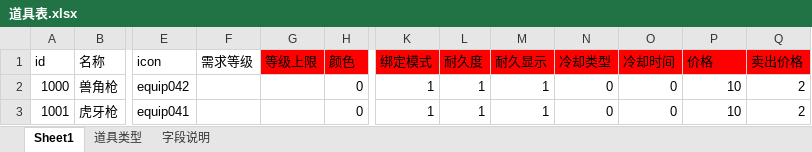
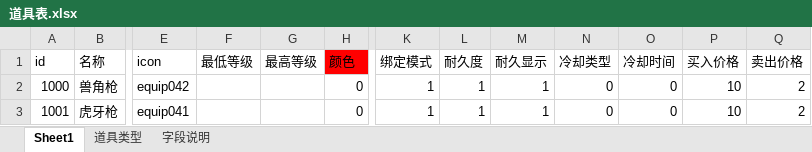
Before and after one commit to Klanly/BWM, an Excel workbook: doc/table/道具表.xlsx, sheet Sheet1, drawn as a sheet; only a part is shown, gaps mark what is left out; values as stored, in another font and other column widths than the file's, no borders; the diff names each change by its address in the sheet, - before the commit and + after, or states it on an @@ line.

```diff
--- a/doc/table/道具表.xlsx (sheet Sheet1)
+++ b/doc/table/道具表.xlsx (sheet Sheet1)
-F1: 需求等级
+F1: 最低等级
-G1: 等级上限
+G1: 最高等级
-G1 fill: #FF0000
+G1 fill: none
-K1:Q1 fill: #FF0000
+K1:Q1 fill: none
-P1: 价格
+P1: 买入价格
```
Also changed, not shown: doc/table/Npc表.xlsx, 2 other files.
